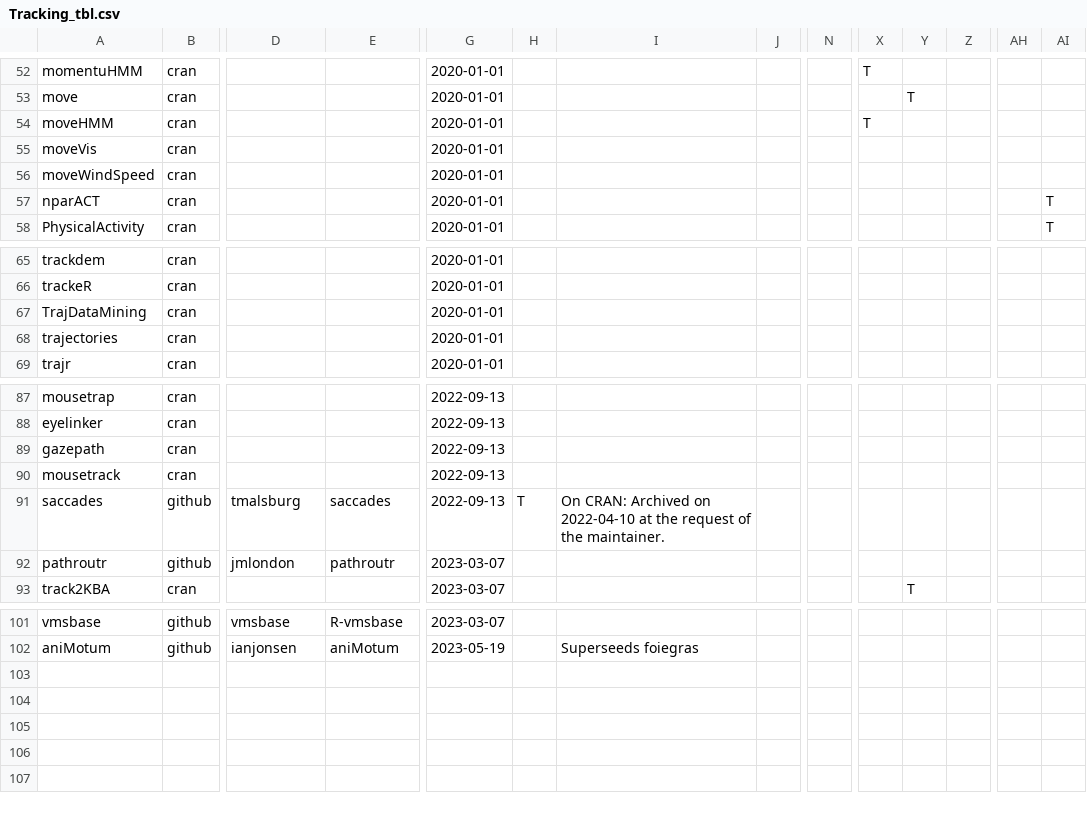
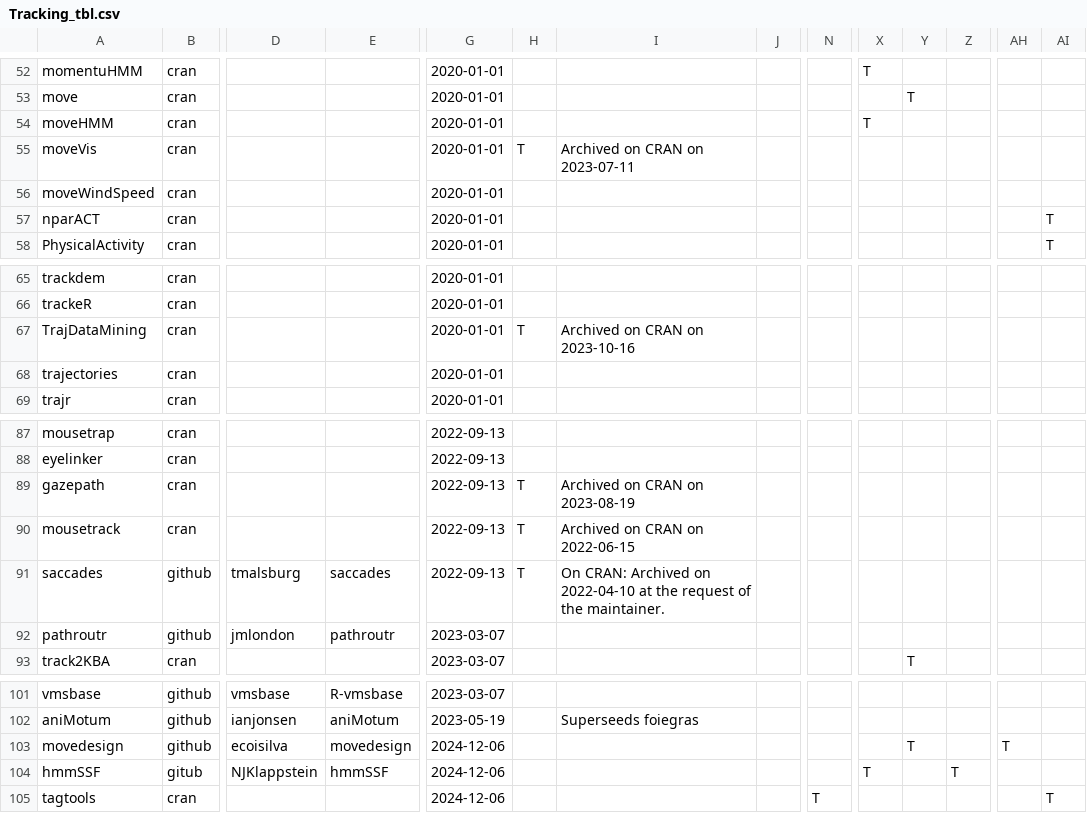
Before and after one commit to cran-task-views/Tracking, a CSV file: checks/Tracking_tbl.csv, drawn as a sheet; only a part is shown, gaps mark what is left out; rows hold the shown columns only; the diff names each change by its address in the sheet, - before the commit and + after, or states it on an @@ line.

Commit message:
MB: Update with CRAN archived packages.

```diff
--- a/checks/Tracking_tbl.csv
+++ b/checks/Tracking_tbl.csv
-H55: (empty)
+H55: T
-I55: (empty)
+I55: Archived on CRAN on 2023-07-11
-H67: (empty)
+H67: T
-I67: (empty)
+I67: Archived on CRAN on 2023-10-16
-H89:H90: (empty)
+H89:H90: T
-I89: (empty)
+I89: Archived on CRAN on 2023-08-19
-I90: (empty)
+I90: Archived on CRAN on 2022-06-15
+row 103: movedesign | github | ecoisilva | movedesign | 2024-12-06 |  |  |  |  |  | T |  | T
+row 104: hmmSSF | gitub | NJKlappstein | hmmSSF | 2024-12-06 |  |  |  |  | T |  | T
+row 105: tagtools | cran |  |  | 2024-12-06 |  |  |  | T |  |  |  |  | T
```
Also changed, not shown: 1 other file.
